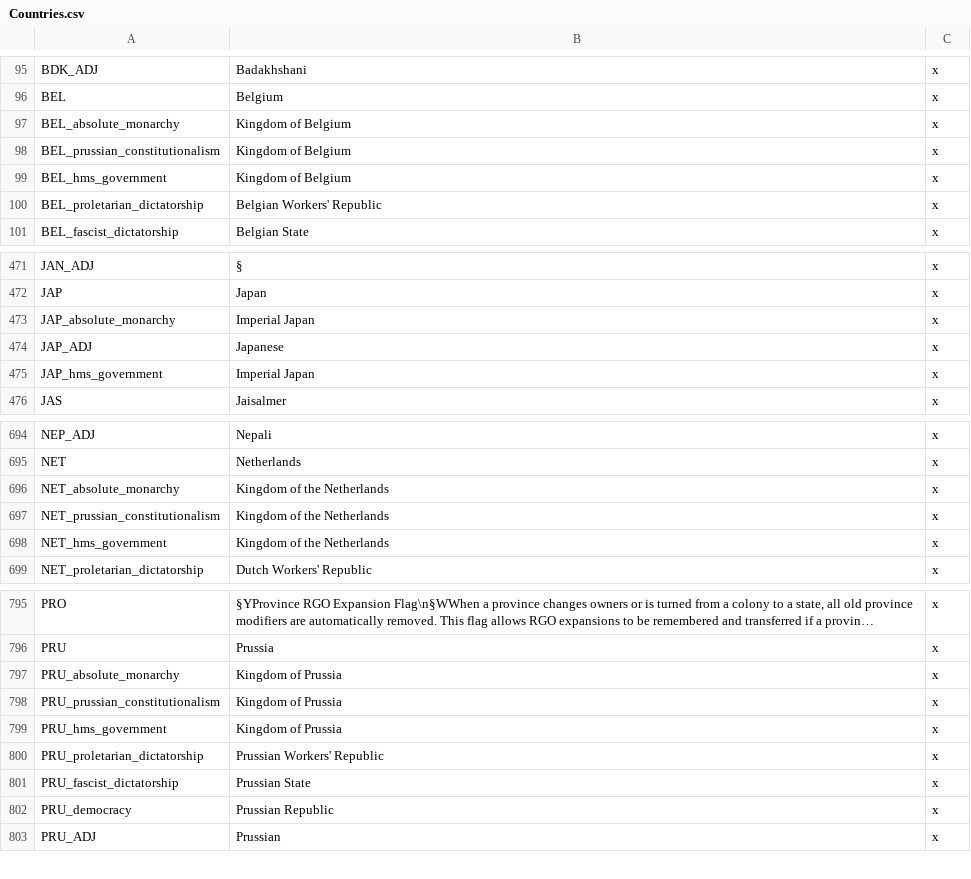
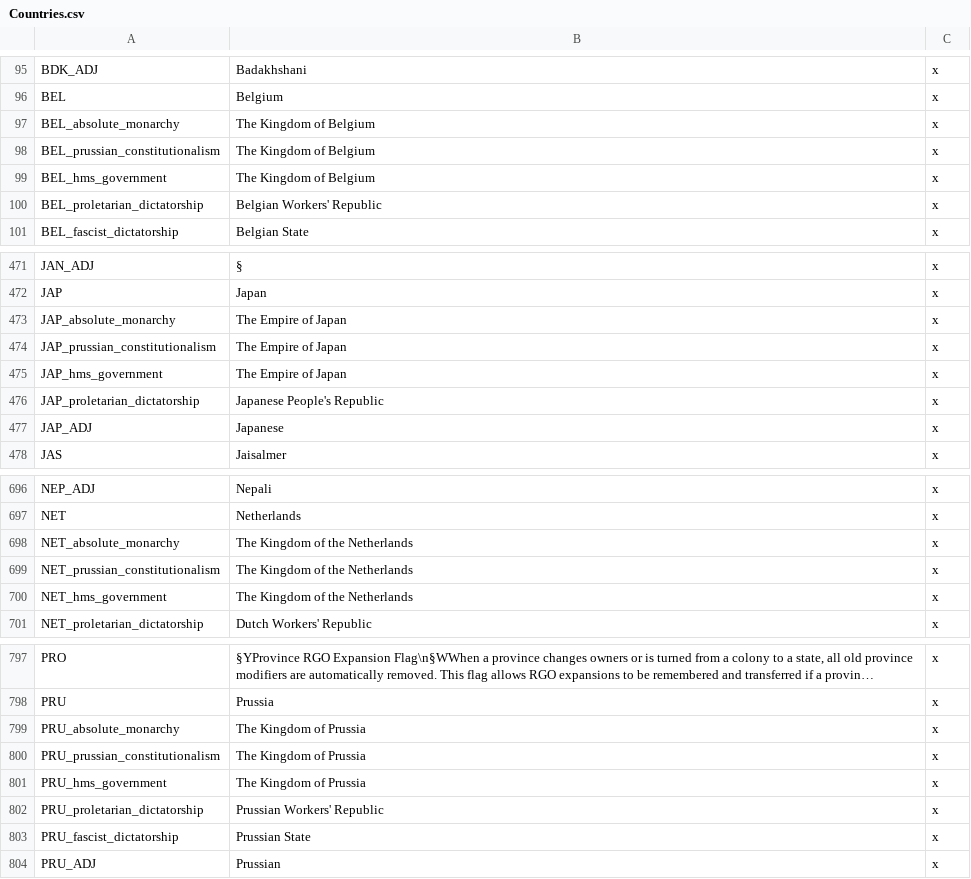
Before and after one commit to lilp123a/Victoria-Universalis-Fork, a CSV file: Victoria Universalis Fork/localisation/Countries.csv, drawn as a sheet; only a part is shown, gaps mark what is left out; long unchanged cells end in …; removed rows and columns are numbered as before the commit, all else as after; the diff covers the shown part only; the diff names each change by its address in the sheet, - before the commit and + after, or states it on an @@ line.

Commit message:
Japan work and some loc changes

```diff
--- a/Victoria Universalis Fork/localisation/Countries.csv
+++ b/Victoria Universalis Fork/localisation/Countries.csv
-B97:B99: Kingdom of Belgium
+B97:B99: The Kingdom of Belgium
-B473: Imperial Japan
+B473: The Empire of Japan
+row 474: JAP_prussian_constitutionalism | The Empire of Japan | x
+row 475: JAP_hms_government | The Empire of Japan | x
+row 476: JAP_proletarian_dictatorship | Japanese People's Republic | x
-row 475: JAP_hms_government | Imperial Japan | x
-B698:B700: Kingdom of the Netherlands
+B698:B700: The Kingdom of the Netherlands
-B799:B801: Kingdom of Prussia
+B799:B801: The Kingdom of Prussia
-row 802: PRU_democracy | Prussian Republic | x
```
Also changed, not shown: 6 edited cells elsewhere in this file, Victoria Universalis Fork/localisation/Interface.csv, 4 other files.
